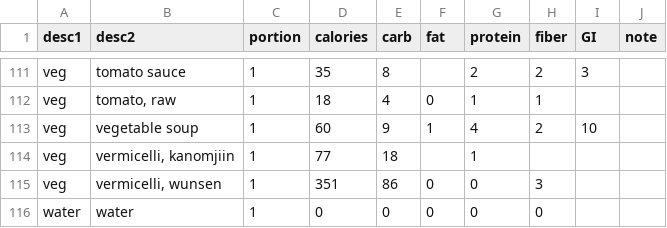
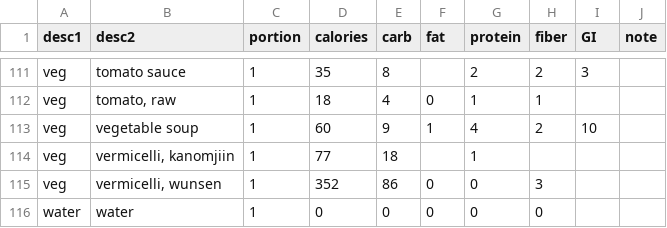
Before and after one commit to wycattle/nutrition, a CSV file: lib/data/nutrition_table.csv, drawn as a sheet; only a part is shown, gaps mark what is left out.

Commit message:
9/25

```diff
--- a/lib/data/nutrition_table.csv
+++ b/lib/data/nutrition_table.csv
@@ -114,3 +114,3 @@ veg,vegetable soup,1,60,9,1,4,2,10,
 veg,"vermicelli, kanomjiin",1,77,18,,1,,,
-veg,"vermicelli, wunsen",1,351,86,0,0,3,,
+veg,"vermicelli, wunsen",1,352,86,0,0,3,,
 water,water,1,0,0,0,0,0,,
```
